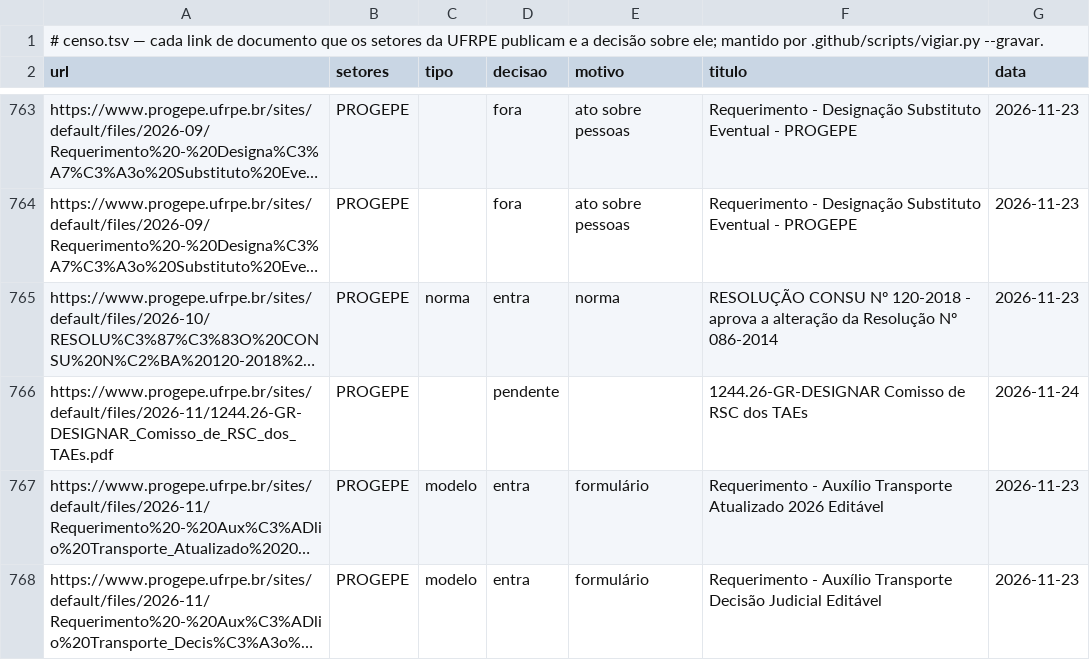
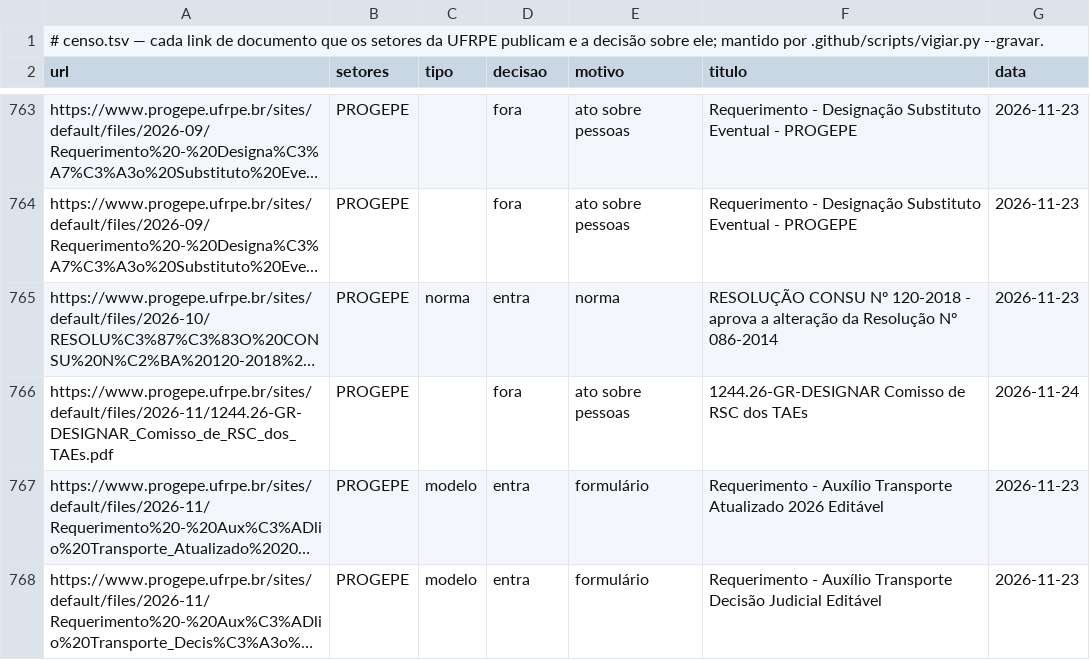
Before and after one commit to lsfcin/docs-ufrpe, a TSV file: censo.tsv, drawn as a sheet; only a part is shown, gaps mark what is left out; long unchanged cells end in …; the diff names each change by its address in the sheet, - before the commit and + after, or states it on an @@ line.

```diff
--- a/censo.tsv
+++ b/censo.tsv
-D766 (decisao): pendente
+D766 (decisao): fora
-E766 (motivo): (empty)
+E766 (motivo): ato sobre pessoas
```
Also changed, not shown: 10 other files.
